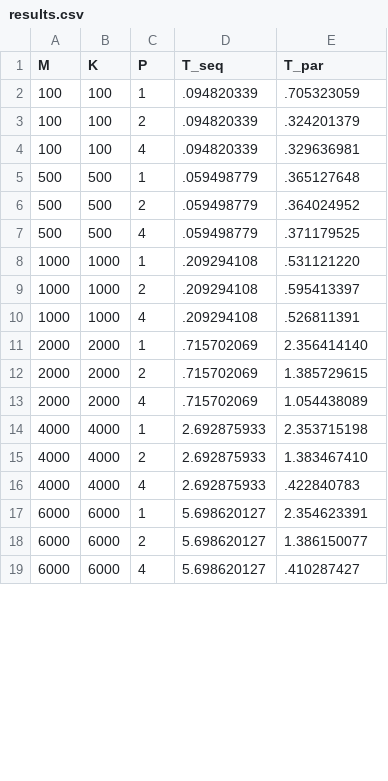
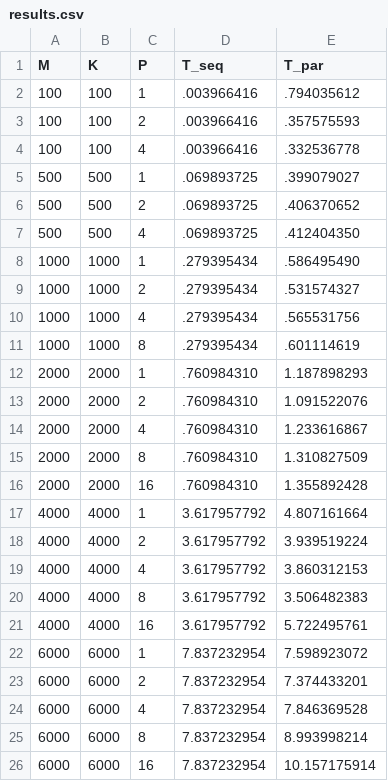
Before and after one commit to oncominglane/parallel_programming, a CSV file: labwork1/results.csv, drawn as a sheet; only a part is shown; the diff covers the shown part only.

```diff
--- a/labwork1/results.csv
+++ b/labwork1/results.csv
@@ -1,19 +1,26 @@
 M,K,P,T_seq,T_par
-100,100,1,.094820339,.705323059
-100,100,2,.094820339,.324201379
-100,100,4,.094820339,.329636981
-500,500,1,.059498779,.365127648
-500,500,2,.059498779,.364024952
-500,500,4,.059498779,.371179525
-1000,1000,1,.209294108,.531121220
-1000,1000,2,.209294108,.595413397
-1000,1000,4,.209294108,.526811391
-2000,2000,1,.715702069,2.356414140
-2000,2000,2,.715702069,1.385729615
-2000,2000,4,.715702069,1.054438089
-4000,4000,1,2.692875933,2.353715198
-4000,4000,2,2.692875933,1.383467410
-4000,4000,4,2.692875933,.422840783
-6000,6000,1,5.698620127,2.354623391
-6000,6000,2,5.698620127,1.386150077
-6000,6000,4,5.698620127,.410287427
+100,100,1,.003966416,.794035612
+100,100,2,.003966416,.357575593
+100,100,4,.003966416,.332536778
+500,500,1,.069893725,.399079027
+500,500,2,.069893725,.406370652
+500,500,4,.069893725,.412404350
+1000,1000,1,.279395434,.586495490
+1000,1000,2,.279395434,.531574327
+1000,1000,4,.279395434,.565531756
+1000,1000,8,.279395434,.601114619
+2000,2000,1,.760984310,1.187898293
+2000,2000,2,.760984310,1.091522076
+2000,2000,4,.760984310,1.233616867
+2000,2000,8,.760984310,1.310827509
+2000,2000,16,.760984310,1.355892428
+4000,4000,1,3.617957792,4.807161664
+4000,4000,2,3.617957792,3.939519224
+4000,4000,4,3.617957792,3.860312153
+4000,4000,8,3.617957792,3.506482383
+4000,4000,16,3.617957792,5.722495761
+6000,6000,1,7.837232954,7.598923072
+6000,6000,2,7.837232954,7.374433201
+6000,6000,4,7.837232954,7.846369528
+6000,6000,8,7.837232954,8.993998214
+6000,6000,16,7.837232954,10.157175914
```
Also changed, not shown: 2 added rows, 3 removed rows and 6 edited cells elsewhere in this file, 6 other files.
